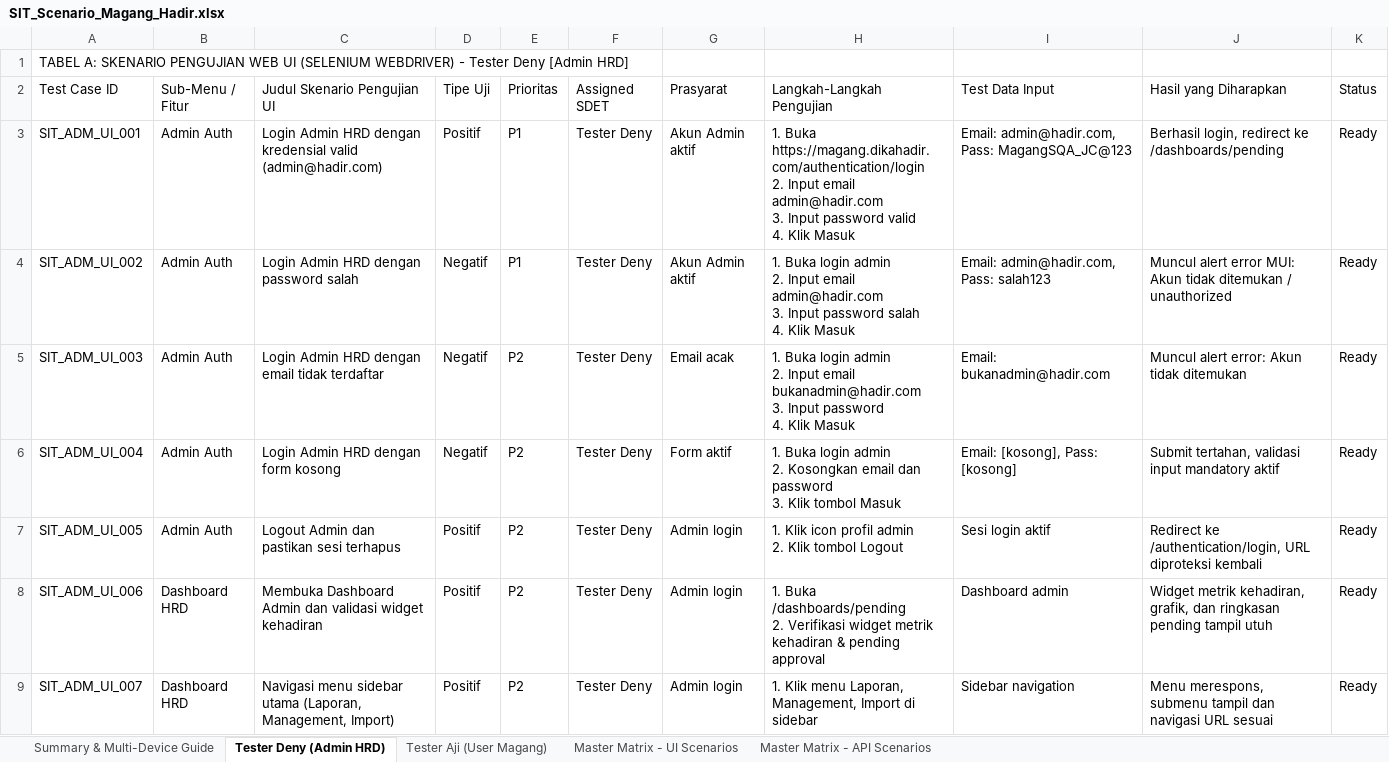
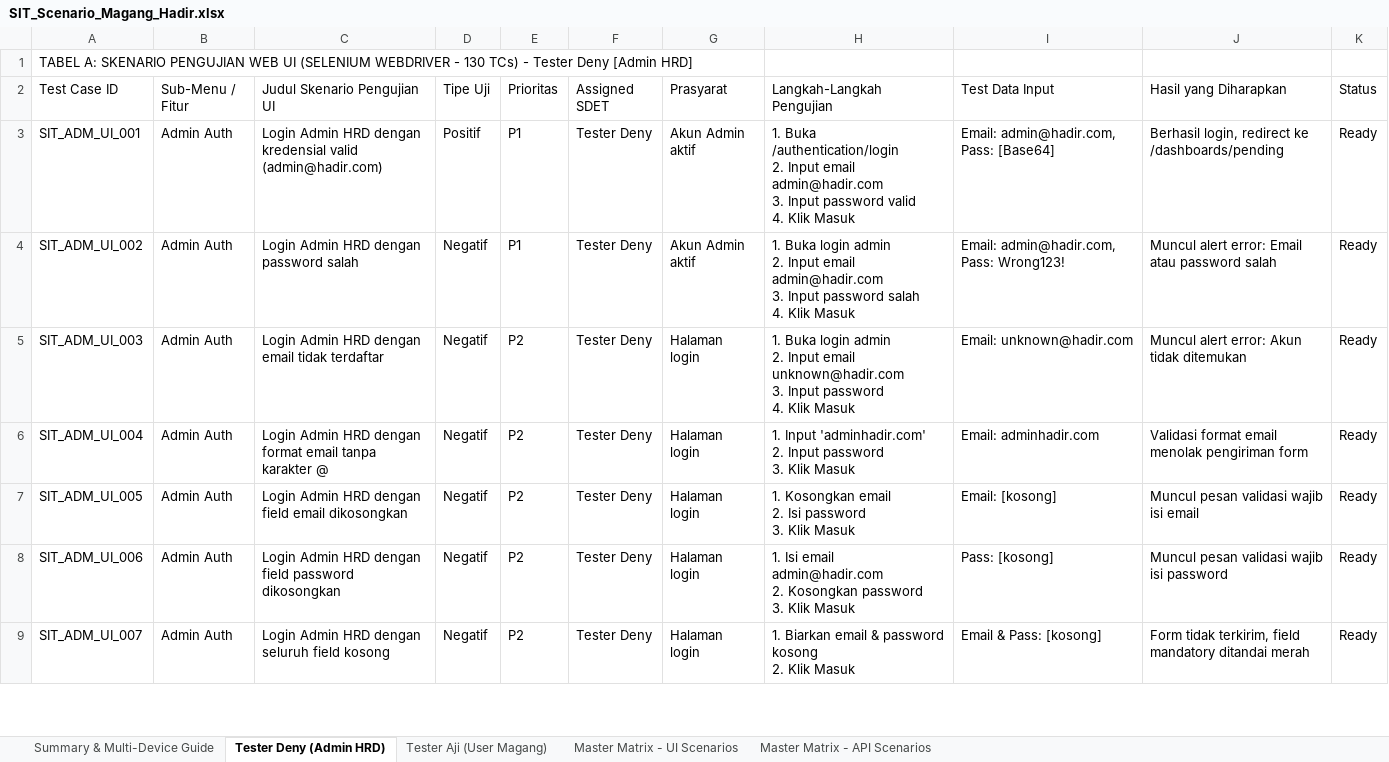
Before and after one commit to DenyIM/aji-deny-groupProject-sqa1-juaracoding, an Excel workbook: docs/SIT_Scenario_Magang_Hadir.xlsx, sheet Tester Deny (Admin HRD), drawn as a sheet; only a part is shown; values as stored, in another font and other column widths than the file's, no cell formats; ↵ is a line break in a cell; the diff covers the shown part only; the diff names each change by its address in the sheet, - before the commit and + after, or states it on an @@ line.

Commit message:
docs: update SIT test scenarios to 355 test cases and expand README documentation

```diff
--- a/docs/SIT_Scenario_Magang_Hadir.xlsx (sheet Tester Deny (Admin HRD))
+++ b/docs/SIT_Scenario_Magang_Hadir.xlsx (sheet Tester Deny (Admin HRD))
-A1 (Test Case ID): …UI (SELENIUM WEBDRIVER) - Tester…
+A1 (Test Case ID): …UI (SELENIUM WEBDRIVER - 130 TCs) - Tester…
-H3 (Langkah-Langkah Pengujian): 1. Buka https://magang.dikahadir.com/authentication/login ↵ 2. Input…
+H3 (Langkah-Langkah Pengujian): 1. Buka /authentication/login ↵ 2. Input…
-I3 (Test Data Input): Email: admin@hadir.com, Pass: MagangSQA_JC@123
+I3 (Test Data Input): Email: admin@hadir.com, Pass: [Base64]
-I4 (Test Data Input): Email: admin@hadir.com, Pass: salah123
+I4 (Test Data Input): Email: admin@hadir.com, Pass: Wrong123!
-J4 (Hasil yang Diharapkan): Muncul alert error MUI: Akun tidak ditemukan / unauthorized
+J4 (Hasil yang Diharapkan): Muncul alert error: Email atau password salah
-G5 (Prasyarat): Email acak
+G5 (Prasyarat): Halaman login
-H5 (Langkah-Langkah Pengujian): …Input email bukanadmin@hadir.com ↵ 3. Input…
+H5 (Langkah-Langkah Pengujian): …Input email unknown@hadir.com ↵ 3. Input…
-I5 (Test Data Input): Email: bukanadmin@hadir.com
+I5 (Test Data Input): Email: unknown@hadir.com
-C6 (Judul Skenario Pengujian UI): Login Admin HRD dengan form kosong
+C6 (Judul Skenario Pengujian UI): Login Admin HRD dengan format email tanpa karakter @
-G6 (Prasyarat): Form aktif
+G6 (Prasyarat): Halaman login
-H6 (Langkah-Langkah Pengujian): 1. Buka login admin ↵ 2. Kosongkan email dan password ↵ 3. Klik tombol Masuk
+H6 (Langkah-Langkah Pengujian): 1. Input 'adminhadir.com' ↵ 2. Input password ↵ 3. Klik Masuk
-I6 (Test Data Input): Email: [kosong], Pass: [kosong]
+I6 (Test Data Input): Email: adminhadir.com
-J6 (Hasil yang Diharapkan): Submit tertahan, validasi input mandatory aktif
+J6 (Hasil yang Diharapkan): Validasi format email menolak pengiriman form
-C7 (Judul Skenario Pengujian UI): Logout Admin dan pastikan sesi terhapus
+C7 (Judul Skenario Pengujian UI): Login Admin HRD dengan field email dikosongkan
-D7:D9 (Tipe Uji): Positif
+D7:D9 (Tipe Uji): Negatif
-G7:G9 (Prasyarat): Admin login
+G7:G9 (Prasyarat): Halaman login
-H7 (Langkah-Langkah Pengujian): 1. Klik icon profil admin ↵ 2. Klik tombol Logout
+H7 (Langkah-Langkah Pengujian): 1. Kosongkan email ↵ 2. Isi password ↵ 3. Klik Masuk
-I7 (Test Data Input): Sesi login aktif
+I7 (Test Data Input): Email: [kosong]
-J7 (Hasil yang Diharapkan): Redirect ke /authentication/login, URL diproteksi kembali
+J7 (Hasil yang Diharapkan): Muncul pesan validasi wajib isi email
-B8:B9 (Sub-Menu / Fitur): Dashboard HRD
+B8:B9 (Sub-Menu / Fitur): Admin Auth
-C8 (Judul Skenario Pengujian UI): Membuka Dashboard Admin dan validasi widget kehadiran
+C8 (Judul Skenario Pengujian UI): Login Admin HRD dengan field password dikosongkan
-H8 (Langkah-Langkah Pengujian): 1. Buka /dashboards/pending ↵ 2. Verifikasi widget metrik kehadiran & pending approval
+H8 (Langkah-Langkah Pengujian): 1. Isi email admin@hadir.com ↵ 2. Kosongkan password ↵ 3. Klik Masuk
-I8 (Test Data Input): Dashboard admin
+I8 (Test Data Input): Pass: [kosong]
-J8 (Hasil yang Diharapkan): Widget metrik kehadiran, grafik, dan ringkasan pending tampil utuh
+J8 (Hasil yang Diharapkan): Muncul pesan validasi wajib isi password
-C9 (Judul Skenario Pengujian UI): Navigasi menu sidebar utama (Laporan, Management, Import)
+C9 (Judul Skenario Pengujian UI): Login Admin HRD dengan seluruh field kosong
-H9 (Langkah-Langkah Pengujian): 1. Klik menu Laporan, Management, Import di sidebar
+H9 (Langkah-Langkah Pengujian): 1. Biarkan email & password kosong ↵ 2. Klik Masuk
-I9 (Test Data Input): Sidebar navigation
+I9 (Test Data Input): Email & Pass: [kosong]
-J9 (Hasil yang Diharapkan): Menu merespons, submenu tampil dan navigasi URL sesuai
+J9 (Hasil yang Diharapkan): Form tidak terkirim, field mandatory ditandai merah
```
Also changed, not shown: 140 added rows and 257 edited cells elsewhere in this sheet, sheet Master Matrix - UI Scenarios, sheet Tester Aji (User Magang), sheet Master Matrix - API Scenarios, sheet Summary & Multi-Device Guide, cell formats, 3 other files.
